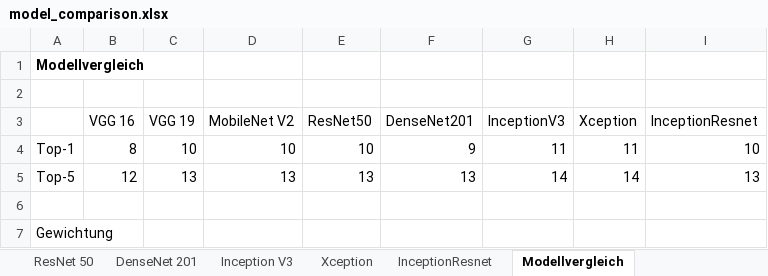
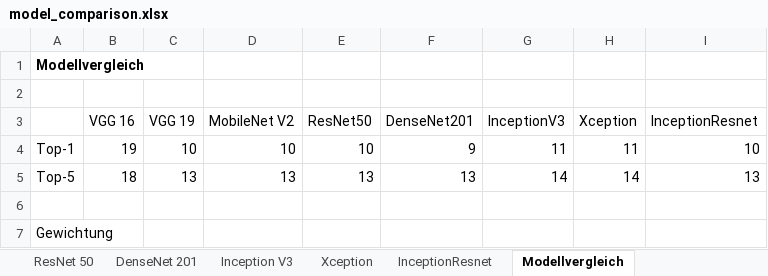
Before and after one commit to ml2-picme/PicMe, an Excel workbook: model_comparison/model_comparison.xlsx, sheet Modellvergleich, drawn as a sheet; values as stored, in another font and other column widths than the file's, no borders; the diff names each change by its address in the sheet, - before the commit and + after, or states it on an @@ line.

```diff
--- a/model_comparison/model_comparison.xlsx (sheet Modellvergleich)
+++ b/model_comparison/model_comparison.xlsx (sheet Modellvergleich)
-B4 (VGG 16): 8
+B4 (VGG 16): 19
-B5 (VGG 16): 12
+B5 (VGG 16): 18
```
Also changed, not shown: sheet VGG 16.
